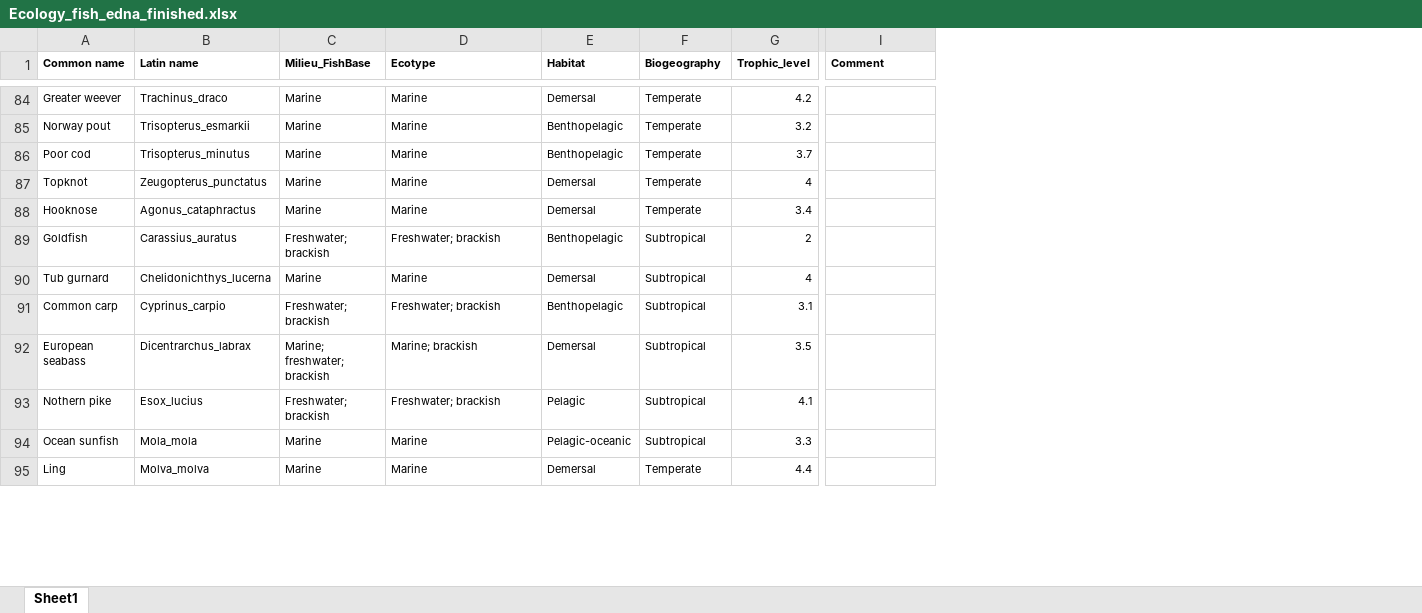
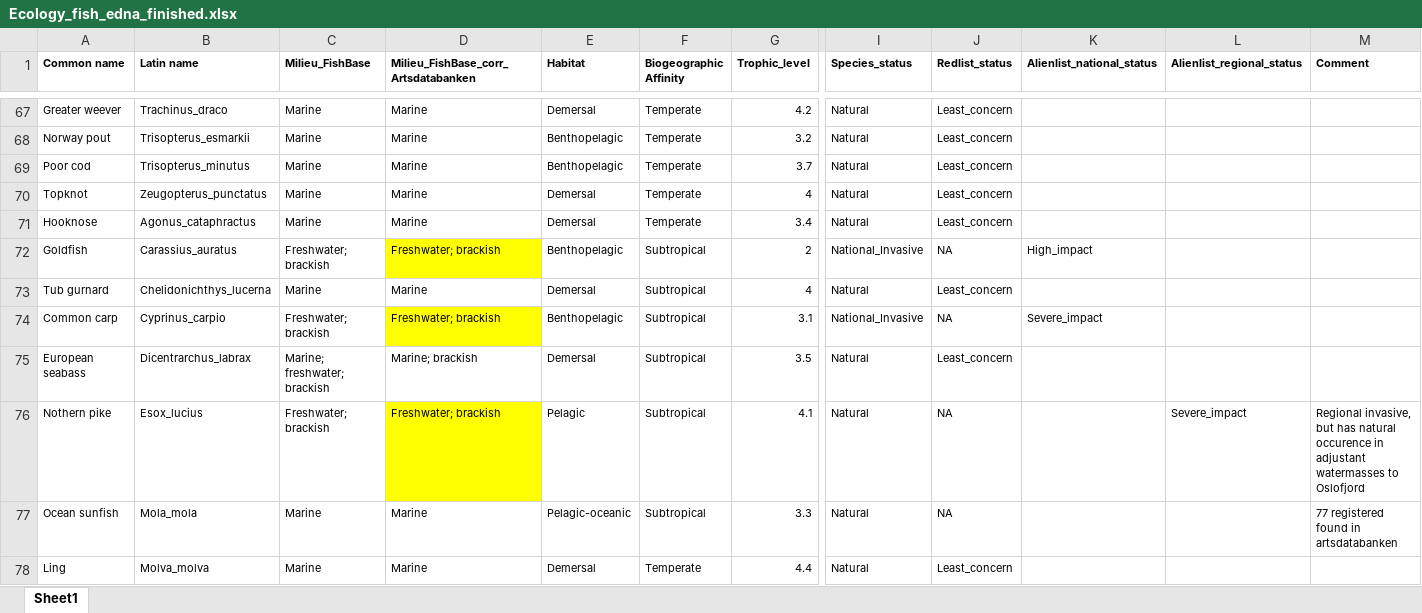
Before and after one commit to alper1976/edna_citizen, an Excel workbook: data/Ecology_fish_edna_finished.xlsx, sheet Sheet1, drawn as a sheet; only a part is shown, gaps mark what is left out; values as stored, in another font and other column widths than the file's, no borders; addresses are those after the commit; the diff covers the shown part only; the diff names each change by its address in the sheet, - before the commit and + after, or states it on an @@ line.

Commit message:
Corrected file.
Contains metadata for invasive species status, IUCN status, milieu ++.
May contain some extra species, which was not removed after the new species table, but should not be any issues.

```diff
--- a/data/Ecology_fish_edna_finished.xlsx (sheet Sheet1)
+++ b/data/Ecology_fish_edna_finished.xlsx (sheet Sheet1)
+column I (Species_status), rows 67-78: Natural | Natural | Natural | Natural | Natural | National_Invasive | Natural | National_Invasive | Natural | Natural | Natural | Natural
+column J (Redlist_status), rows 67-78: Least_concern | Least_concern | Least_concern | Least_concern | Least_concern | NA | Least_concern | NA | Least_concern | NA | NA | Least_concern
+column K (Alienlist_national_status), rows 72-74: High_impact |  | Severe_impact
+column L (Alienlist_regional_status), row 76: Severe_impact
-D1: Ecotype
+D1: Milieu_FishBase_corr_Artsdatabanken
-F1: Biogeography
+F1: Biogeographic Affinity
-D72 fill: none
+D72 fill: #FFFF00
-D74 fill: none
+D74 fill: #FFFF00
-D76 fill: none
+D76 fill: #FFFF00
-M76 (Comment): (empty)
+M76 (Comment): Regional invasive, but has natural occurence in adjustant watermasses to Oslofjord
-M77 (Comment): (empty)
+M77 (Comment): 77 registered found in artsdatabanken
```
Also changed, not shown: 17 removed rows, 17 edited cells and cell formats elsewhere in this sheet.
